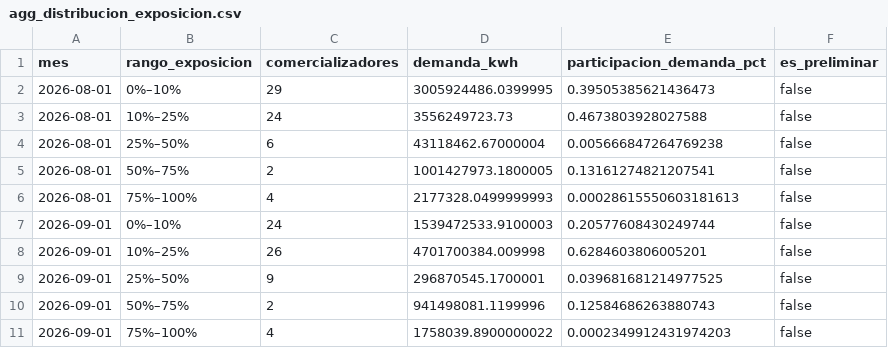
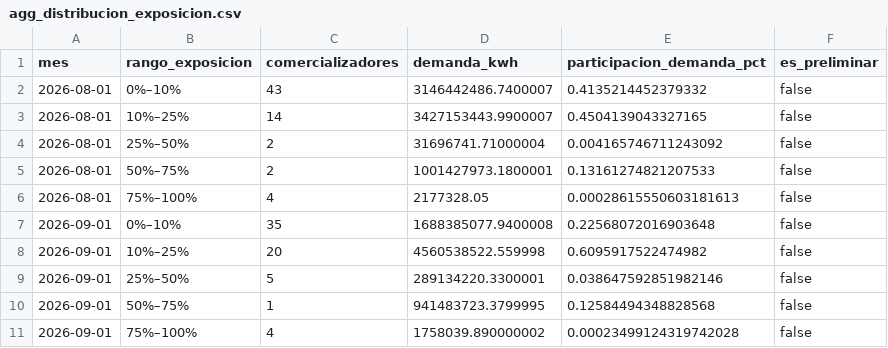
Before and after one commit to emartelog/proyectos, a CSV file: datos/ultima_corrida/agg_distribucion_exposicion.csv, drawn as a sheet.

```diff
--- a/datos/ultima_corrida/agg_distribucion_exposicion.csv
+++ b/datos/ultima_corrida/agg_distribucion_exposicion.csv
@@ -1,11 +1,11 @@
 mes,rango_exposicion,comercializadores,demanda_kwh,participacion_demanda_pct,es_preliminar
-2026-08-01,0%–10%,29,3005924486.0399995,0.39505385621436473,false
-2026-08-01,10%–25%,24,3556249723.73,0.4673803928027588,false
-2026-08-01,25%–50%,6,43118462.67000004,0.005666847264769238,false
-2026-08-01,50%–75%,2,1001427973.1800005,0.13161274821207541,false
-2026-08-01,75%–100%,4,2177328.0499999993,0.00028615550603181613,false
-2026-09-01,0%–10%,24,1539472533.9100003,0.20577608430249744,false
-2026-09-01,10%–25%,26,4701700384.009998,0.6284603806005201,false
-2026-09-01,25%–50%,9,296870545.1700001,0.039681681214977525,false
-2026-09-01,50%–75%,2,941498081.1199996,0.12584686263880743,false
-2026-09-01,75%–100%,4,1758039.8900000022,0.0002349912431974203,false
+2026-08-01,0%–10%,43,3146442486.7400007,0.4135214452379332,false
+2026-08-01,10%–25%,14,3427153443.9900007,0.4504139043327165,false
+2026-08-01,25%–50%,2,31696741.71000004,0.004165746711243092,false
+2026-08-01,50%–75%,2,1001427973.1800001,0.13161274821207533,false
+2026-08-01,75%–100%,4,2177328.05,0.00028615550603181613,false
+2026-09-01,0%–10%,35,1688385077.9400008,0.22568072016903648,false
+2026-09-01,10%–25%,20,4560538522.559998,0.6095917522474982,false
+2026-09-01,25%–50%,5,289134220.3300001,0.038647592851982146,false
+2026-09-01,50%–75%,1,941483723.3799995,0.12584494348828568,false
+2026-09-01,75%–100%,4,1758039.890000002,0.00023499124319742028,false
```
Also changed, not shown: datos/ultima_corrida/agg_exposicion_mensual.csv, datos/ultima_corrida/agg_mercado_mensual.csv, 2 other files.
